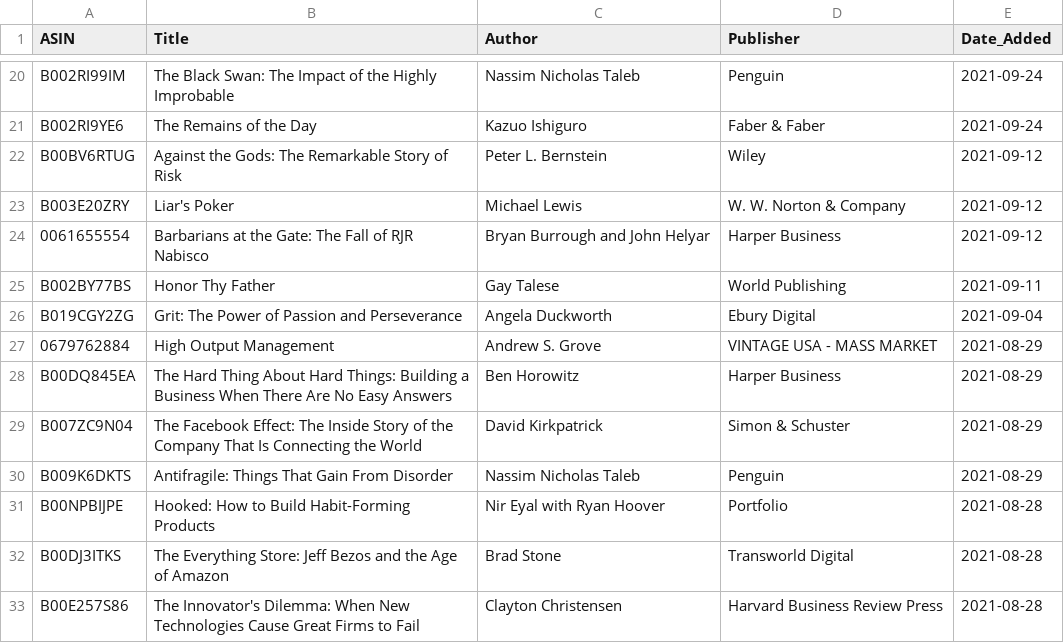
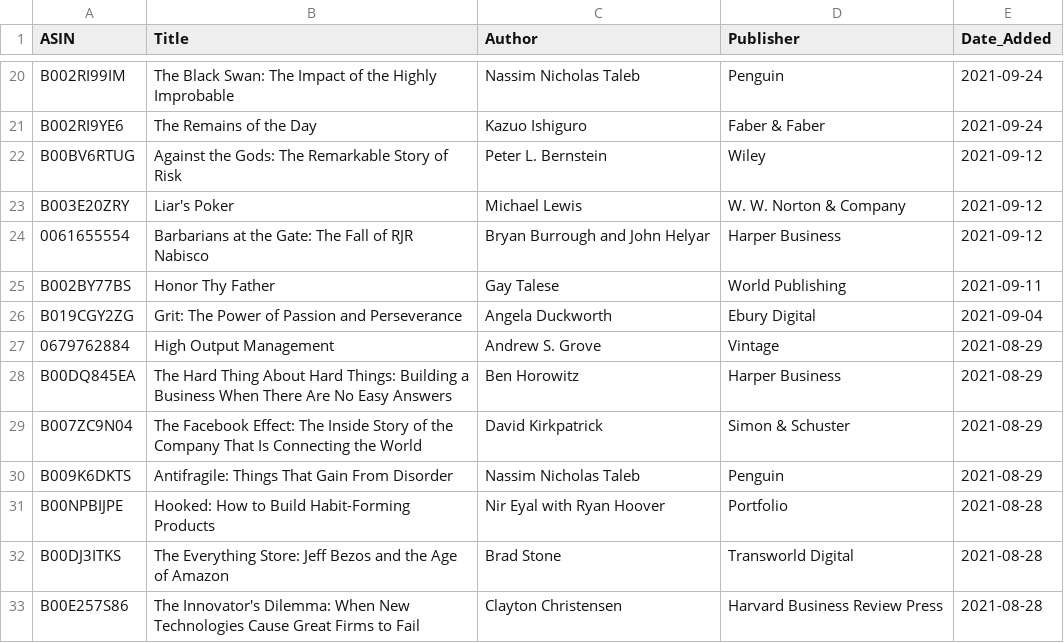
Before and after one commit to jacechua/infinite-library-babel, a CSV file: books.csv, drawn as a sheet; only a part is shown, gaps mark what is left out.

Commit message:
Update books.csv

```diff
--- a/books.csv
+++ b/books.csv
@@ -26,3 +26,3 @@ B002BY77BS,"Honor Thy Father",Gay Talese,World Publishing,2021-09-11
 B019CGY2ZG,"Grit: The Power of Passion and Perseverance",Angela Duckworth,Ebury Digital,2021-09-04
-0679762884,"High Output Management",Andrew S. Grove,VINTAGE USA - MASS MARKET,2021-08-29
+0679762884,"High Output Management",Andrew S. Grove,Vintage,2021-08-29
 B00DQ845EA,"The Hard Thing About Hard Things: Building a Business When There Are No Easy Answers",Ben Horowitz,Harper Business,2021-08-29
```
